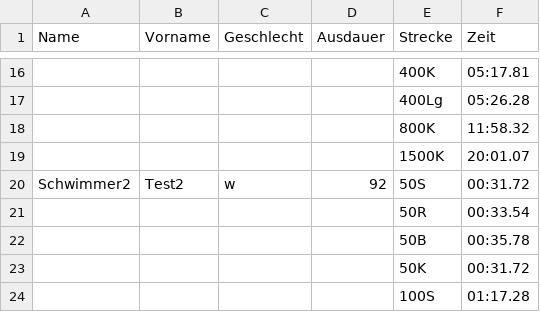
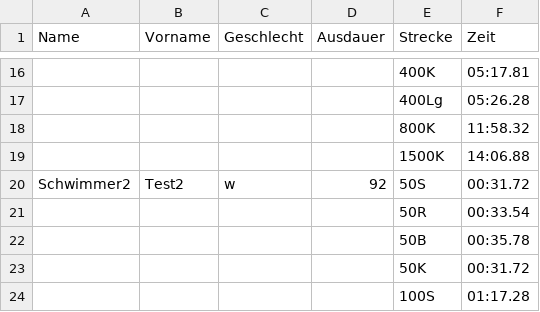
Before and after one commit to tspieth/DMSAlgo, a CSV file: OptimalDMSAlgo/resources/testClub.csv, drawn as a sheet; only a part is shown, gaps mark what is left out; the diff names each change by its address in the sheet, - before the commit and + after, or states it on an @@ line.

```diff
--- a/OptimalDMSAlgo/resources/testClub.csv
+++ b/OptimalDMSAlgo/resources/testClub.csv
-F19 (Zeit): 20:01.07
+F19 (Zeit): 14:06.88
```
Also changed, not shown: 9 other files.
